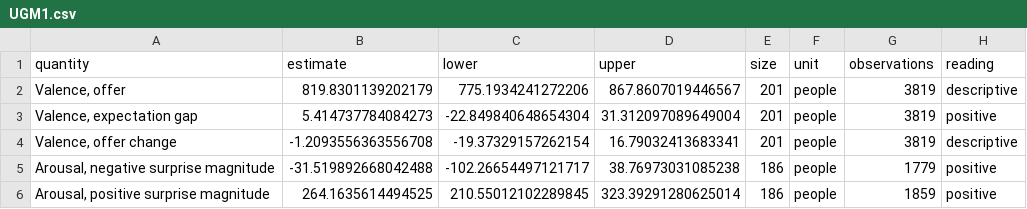
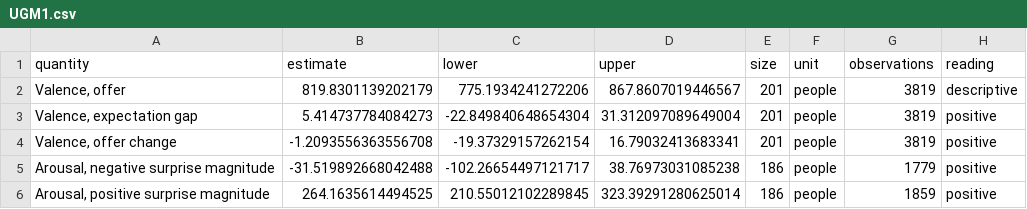
Before and after one commit to EmotiveAutomaton/sounding-line, a CSV file: docs/exchange/r48/UGM1.csv, drawn as a sheet.

Commit message:
Report the historical aggregate tables and original withholding dispositions

```diff
--- a/docs/exchange/r48/UGM1.csv
+++ b/docs/exchange/r48/UGM1.csv
@@ -3,3 +3,3 @@ quantity,estimate,lower,upper,size,unit,observations,reading
 "Valence, expectation gap",5.414737784084273,-22.849840648654304,31.312097089649004,201,people,3819,positive
-"Valence, offer change",-1.2093556363556708,-19.37329157262154,16.79032413683341,201,people,3819,descriptive
+"Valence, offer change",-1.2093556363556708,-19.37329157262154,16.79032413683341,201,people,3819,positive
 "Arousal, negative surprise magnitude",-31.519892668042488,-102.26654497121717,38.76973031085238,186,people,1779,positive
```
Also changed, not shown: 56 other files.
